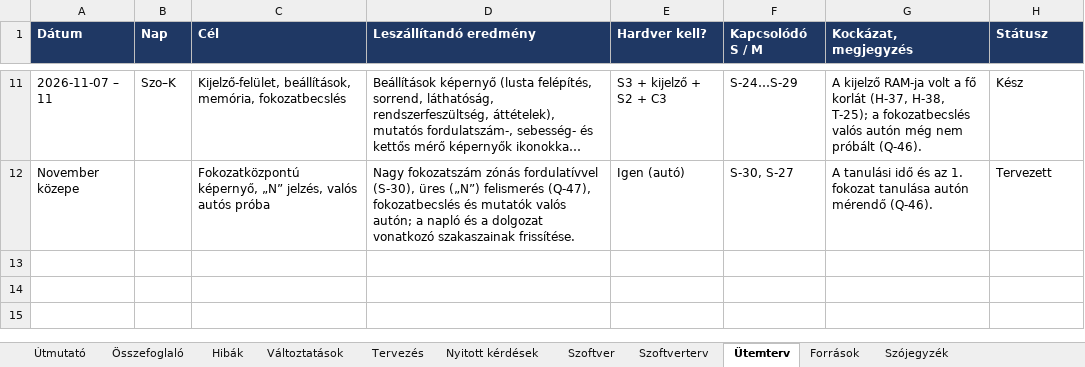
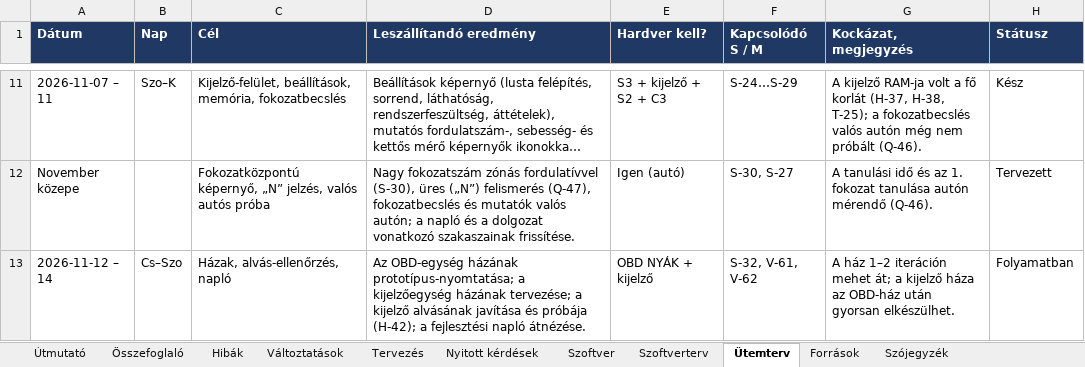
Before and after one commit to Turboblider55/Project_OpenGauge, an Excel workbook: docs/fejlesztesi_naplo.xlsx, sheet Ütemterv, drawn as a sheet; only a part is shown, gaps mark what is left out; long unchanged cells end in …; values as stored, in another font and other column widths than the file's, no borders; the diff names each change by its address in the sheet, - before the commit and + after, or states it on an @@ line.

```diff
--- a/docs/fejlesztesi_naplo.xlsx (sheet Ütemterv)
+++ b/docs/fejlesztesi_naplo.xlsx (sheet Ütemterv)
+row 13: 2026-11-12 – 14 | Cs–Szo | Házak, alvás-ellenőrzés, napló | Az OBD-egység házának prototípus-nyomtatása; a kijelzőegység házának tervezése; a kijelző alvásának javítása és próbája (H-42); a fejlesztési napló átnézése. | OBD NYÁK + kijelző | S-32, V-61, V-62 | A ház 1–2 iteráción mehet át; a kijelző háza az OBD-ház után gyorsan elkészülhet. | Folyamatban
```
Also changed, not shown: sheet Szoftver, sheet Nyitott kérdések, sheet Változtatások, sheet Hibák, sheet Tervezés, 9 other files.
